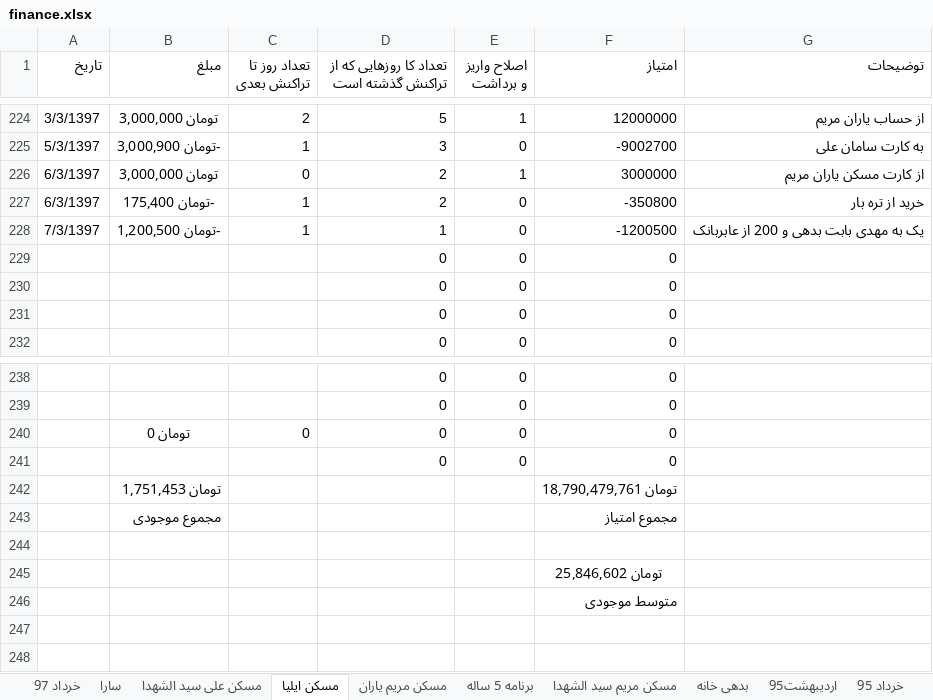
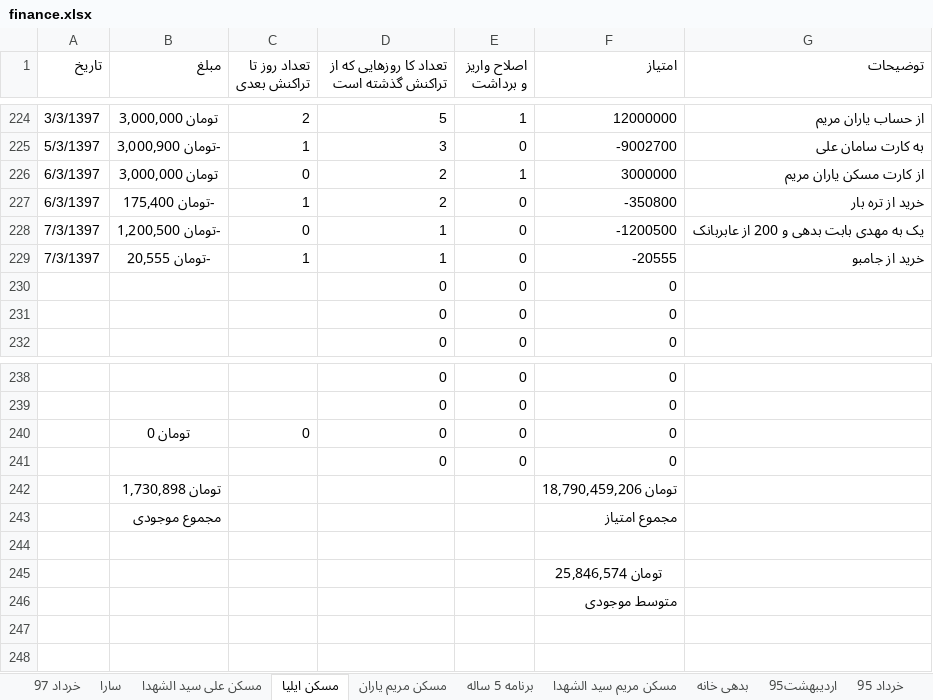
Before and after one commit to ali61n60/AudioDemo, an Excel workbook: AudioDemo/finance/finance.xlsx, sheet مسکن ایلیا, drawn as a sheet; only a part is shown, gaps mark what is left out; values as stored, in another font and other column widths than the file's, no borders; removed rows and columns are numbered as before the commit, all else as after; the diff names each change by its address in the sheet, - before the commit and + after, or states it on an @@ line.

Commit message:
8/3/1397

```diff
--- a/AudioDemo/finance/finance.xlsx (sheet مسکن ایلیا)
+++ b/AudioDemo/finance/finance.xlsx (sheet مسکن ایلیا)
-C228 (تعداد روز تا تراکنش بعدی): 1
+C228 (تعداد روز تا تراکنش بعدی): 0
-row 229:  |  |  | 0 | 0 | 0
+row 229: 7/3/1397 | -تومان 20,555 | 1 | 1 | 0 | -20555 | خرید از جامبو
-row 242:  | تومان 1,751,453 |  |  |  | تومان 18,790,479,761
+row 242:  | تومان 1,730,898 |  |  |  | تومان 18,790,459,206
-F245 (امتیاز): تومان 25,846,602
+F245 (امتیاز): تومان 25,846,574
```
Also changed, not shown: sheet برنامه 5 ساله.
